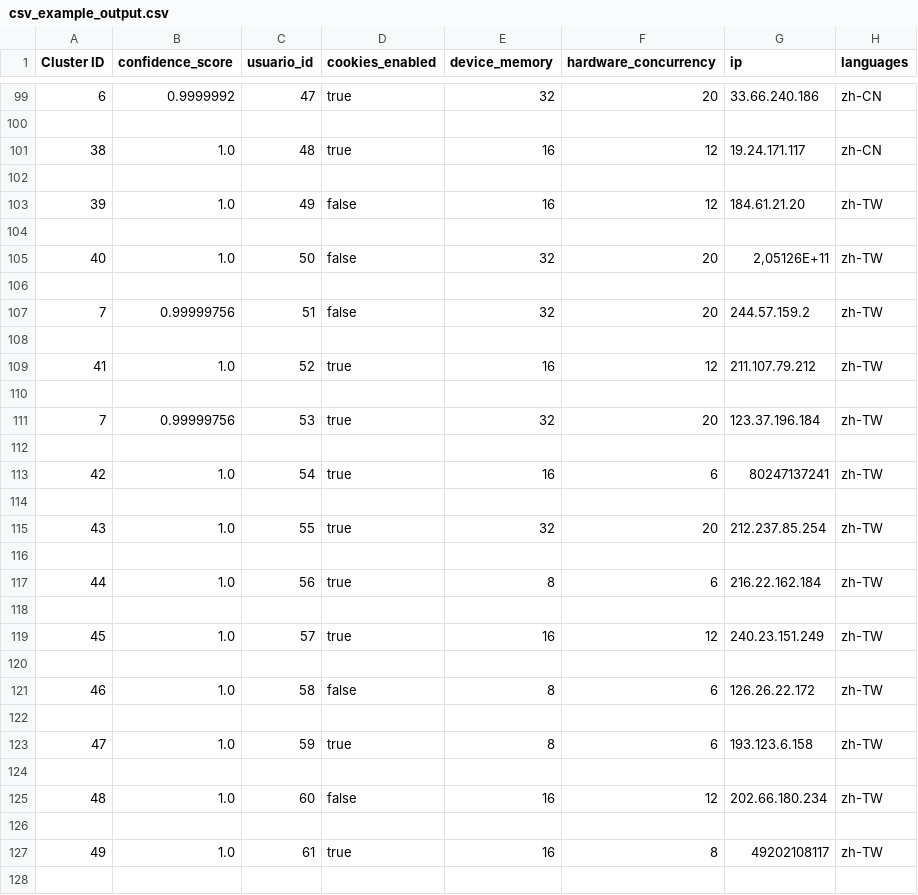
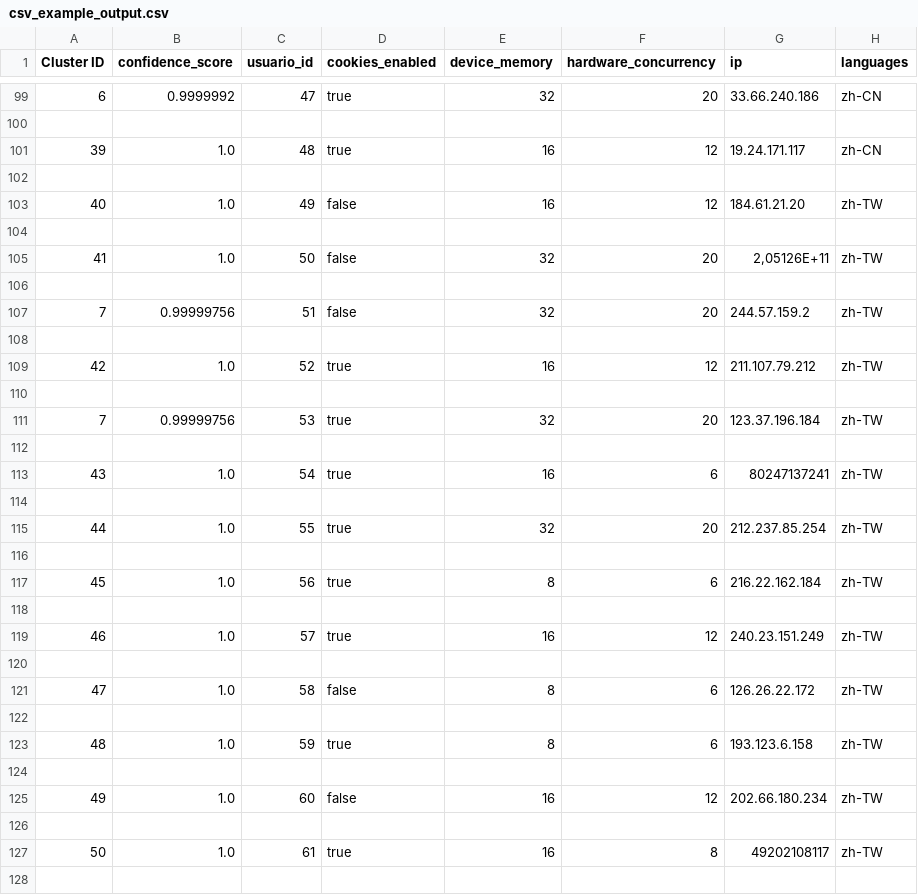
Before and after one commit to tabathafroes/uniqueUserDetector, a CSV file: IA/Cluster/csv_example_output.csv, drawn as a sheet; only a part is shown, gaps mark what is left out; the diff covers the shown part only; the diff names each change by its address in the sheet, - before the commit and + after, or states it on an @@ line.

```diff
--- a/IA/Cluster/csv_example_output.csv
+++ b/IA/Cluster/csv_example_output.csv
-A101 (Cluster ID): 38
+A101 (Cluster ID): 39
-A103 (Cluster ID): 39
+A103 (Cluster ID): 40
-A105 (Cluster ID): 40
+A105 (Cluster ID): 41
-A109 (Cluster ID): 41
+A109 (Cluster ID): 42
-A113 (Cluster ID): 42
+A113 (Cluster ID): 43
-A115 (Cluster ID): 43
+A115 (Cluster ID): 44
-A117 (Cluster ID): 44
+A117 (Cluster ID): 45
-A119 (Cluster ID): 45
+A119 (Cluster ID): 46
-A121 (Cluster ID): 46
+A121 (Cluster ID): 47
-A123 (Cluster ID): 47
+A123 (Cluster ID): 48
-A125 (Cluster ID): 48
+A125 (Cluster ID): 49
-A127 (Cluster ID): 49
+A127 (Cluster ID): 50
```
Also changed, not shown: 69 edited cells elsewhere in this file, 2 other files.
